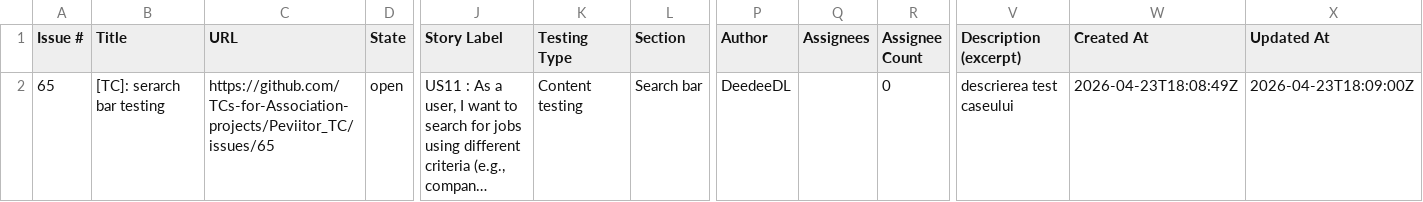
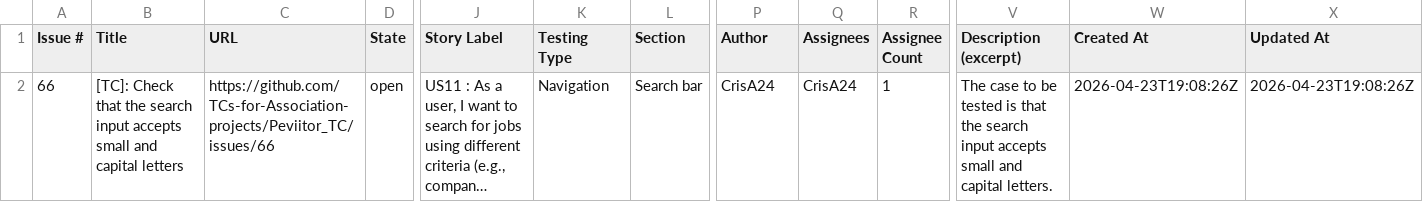
Before and after one commit to TCs-for-Association-projects/Peviitor_TC, a CSV file: docs/test-matrix.csv, drawn as a sheet; only a part is shown, gaps mark what is left out; long unchanged cells end in …; the diff names each change by its address in the sheet, - before the commit and + after, or states it on an @@ line.

```diff
--- a/docs/test-matrix.csv
+++ b/docs/test-matrix.csv
-A2 (Issue #): 65
+A2 (Issue #): 66
-B2 (Title): [TC]: serarch bar testing
+B2 (Title): [TC]: Check that the search input accepts small and capital letters
-C2 (URL): https://github.com/TCs-for-Association-projects/Peviitor_TC/issues/65
+C2 (URL): https://github.com/TCs-for-Association-projects/Peviitor_TC/issues/66
-K2 (Testing Type): Content testing
+K2 (Testing Type): Navigation
-P2 (Author): DeedeeDL
+P2 (Author): CrisA24
-Q2 (Assignees): (empty)
+Q2 (Assignees): CrisA24
-R2 (Assignee Count): 0
+R2 (Assignee Count): 1
-V2 (Description (excerpt)): descrierea test caseului
+V2 (Description (excerpt)): The case to be tested is that the search input accepts small and capital letters.
-W2 (Created At): 2026-04-23T18:08:49Z
+W2 (Created At): 2026-04-23T19:08:26Z
-X2 (Updated At): 2026-04-23T18:09:00Z
+X2 (Updated At): 2026-04-23T19:08:26Z
```
Also changed, not shown: 2 other files.
